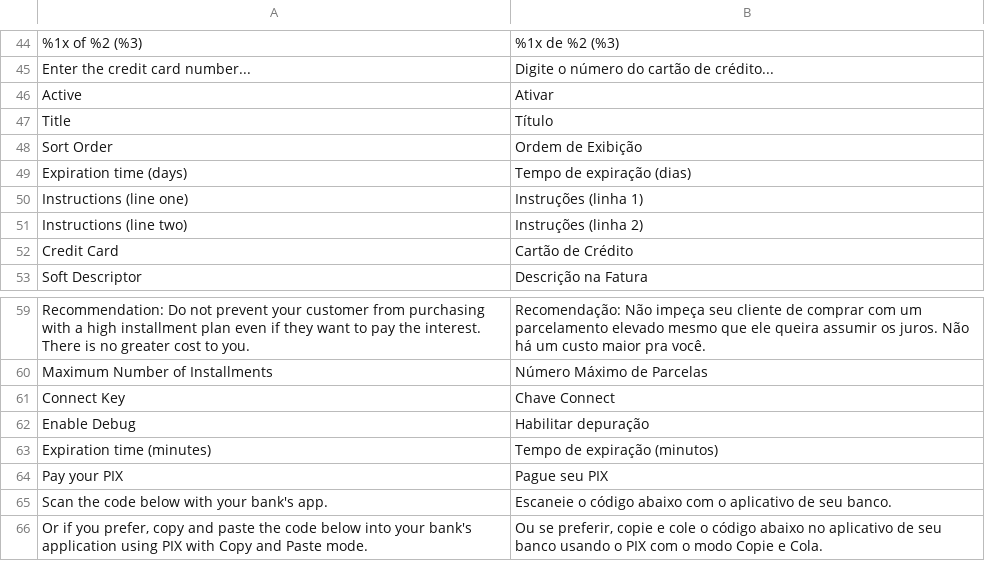
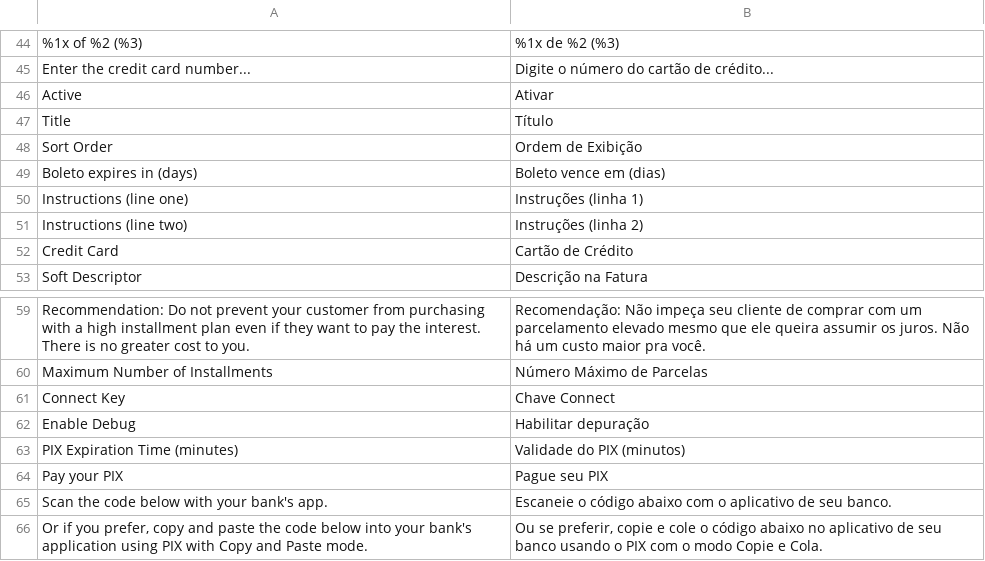
Before and after one commit to r-martins/PagBank-Magento2, a CSV file: i18n/pt_BR.csv, drawn as a sheet; only a part is shown, gaps mark what is left out.

Commit message:
Pequenos ajustes no label dos campos de validade e correção dos erros abaixo: 1. O erro abaixo aparece ao carregar o /checkout TypeError: RicardoMartins\PagBank\Gateway\Config\ConfigBoleto::getExpirationTime(): Return value must be of type string, null returned in /var/www/html/app/code/RicardoMartins/PagBank/Gateway/Config/ConfigBoleto.php:41
2. O erro abaixo é retornado ao tentar carregar as parcelas (/rest/default/V1/guest-carts/pagbank/list-installments)
TypeError: RicardoMartins\PagBank\Gateway\Config\ConfigCc::getInstallmentsOptions(): Return value must be of type string, null returned in /var/www/html/app/code/RicardoMartins/PagBank/Gateway/Config/ConfigCc.php:45

```diff
--- a/i18n/pt_BR.csv
+++ b/i18n/pt_BR.csv
@@ -48,3 +48,3 @@
 "Sort Order","Ordem de Exibição"
-"Expiration time (days)","Tempo de expiração (dias)"
+"Boleto expires in (days)","Boleto vence em (dias)"
 "Instructions (line one)","Instruções (linha 1)"
@@ -62,3 +62,3 @@
 "Enable Debug","Habilitar depuração"
-"Expiration time (minutes)","Tempo de expiração (minutos)"
+"PIX Expiration Time (minutes)","Validade do PIX (minutos)"
 "Pay your PIX","Pague seu PIX"
```
Also changed, not shown: 4 other files.
